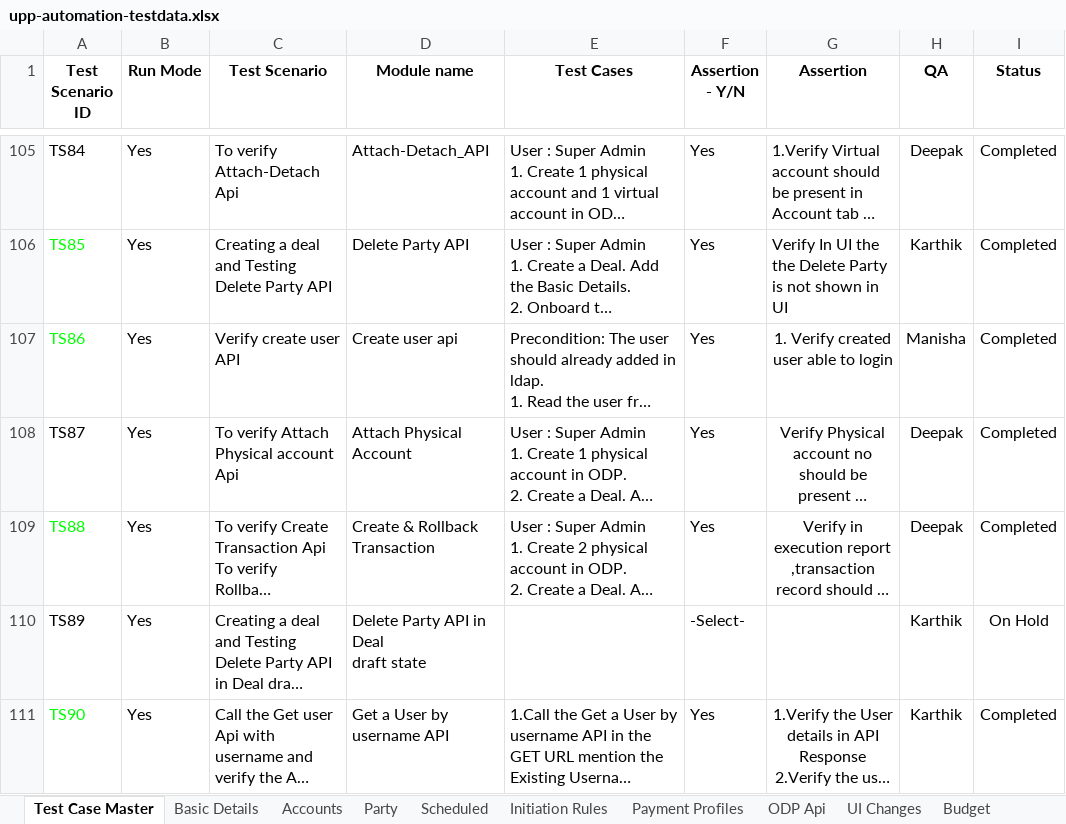
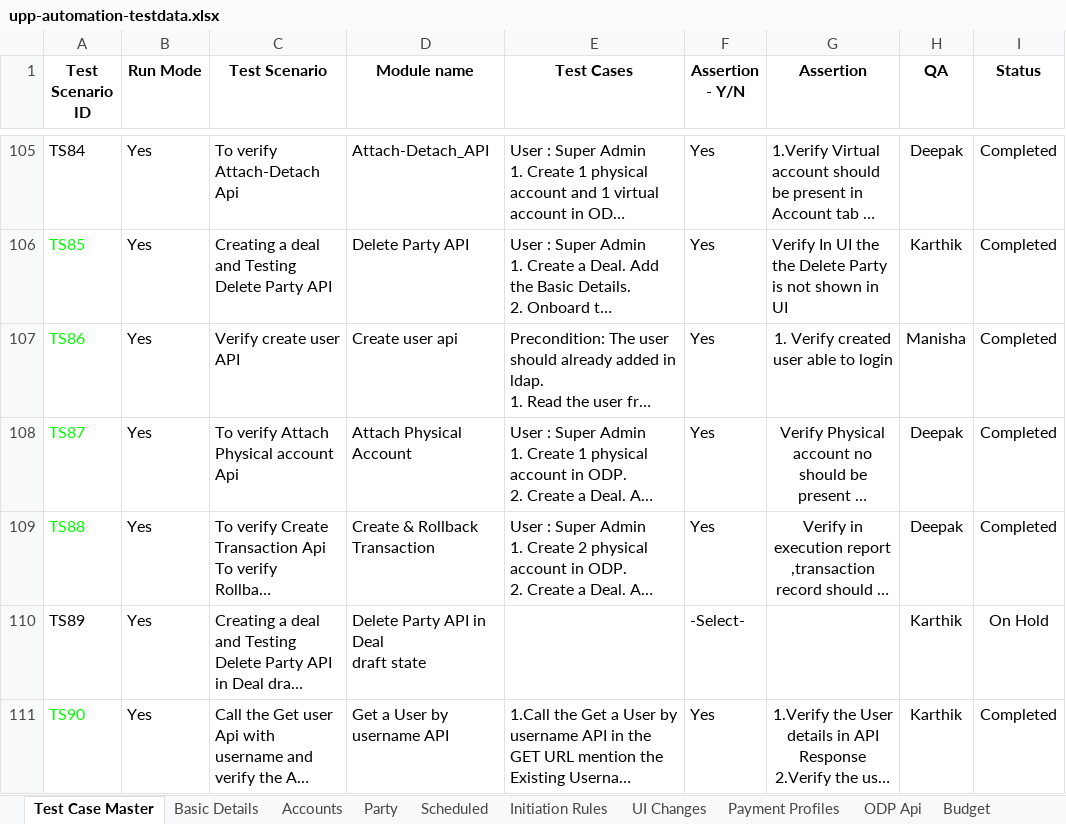
Before and after one commit to deepakdude938/upp, an Excel workbook: src/main/resources/upp-automation-testdata.xlsx, sheet Test Case Master, drawn as a sheet; only a part is shown, gaps mark what is left out; long unchanged cells end in …; values as stored, in another font and other column widths than the file's, no borders; charts and pictures not drawn; the diff covers the shown part only; the diff names each change by its address in the sheet, - before the commit and + after, or states it on an @@ line.

```diff
--- a/src/main/resources/upp-automation-testdata.xlsx (sheet Test Case Master)
+++ b/src/main/resources/upp-automation-testdata.xlsx (sheet Test Case Master)
@@ sheet tab order changed: Test Case Master | Basic Details | Accounts | Party | Scheduled | Initiation Rules | UI Changes | Payment Profiles | ODP Api | Budget @@
-A108 text colour: black
+A108 text colour: #00FF00
```
Also changed, not shown: 4 added rows, 18 edited cells and cell formats elsewhere in this sheet, sheet Scheduled, sheet Party, sheet Basic Details, sheet Parties-Maker, sheet Accounts, sheet ODP Api, 4 more sheets, src/main/resources/BulkEcomm.xlsx, 18 other files.
